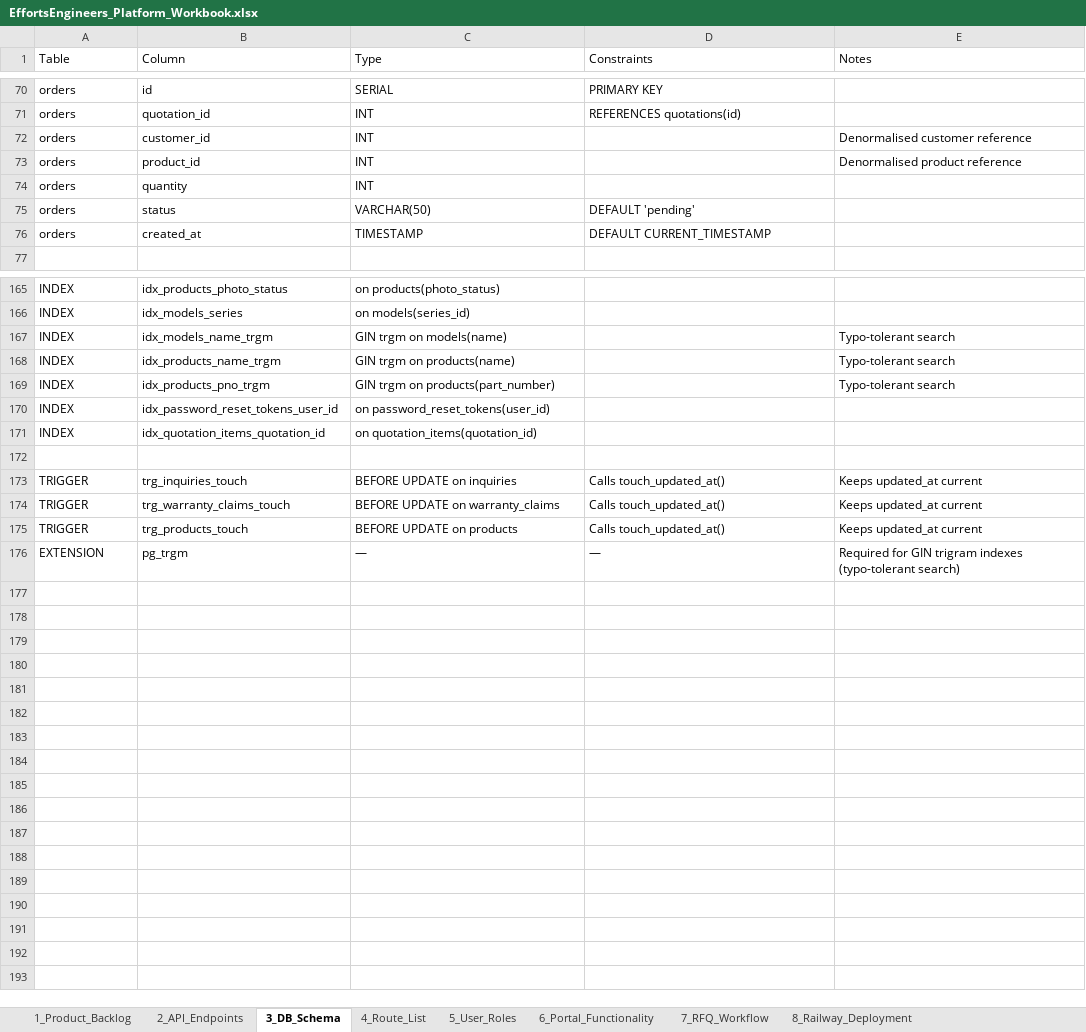
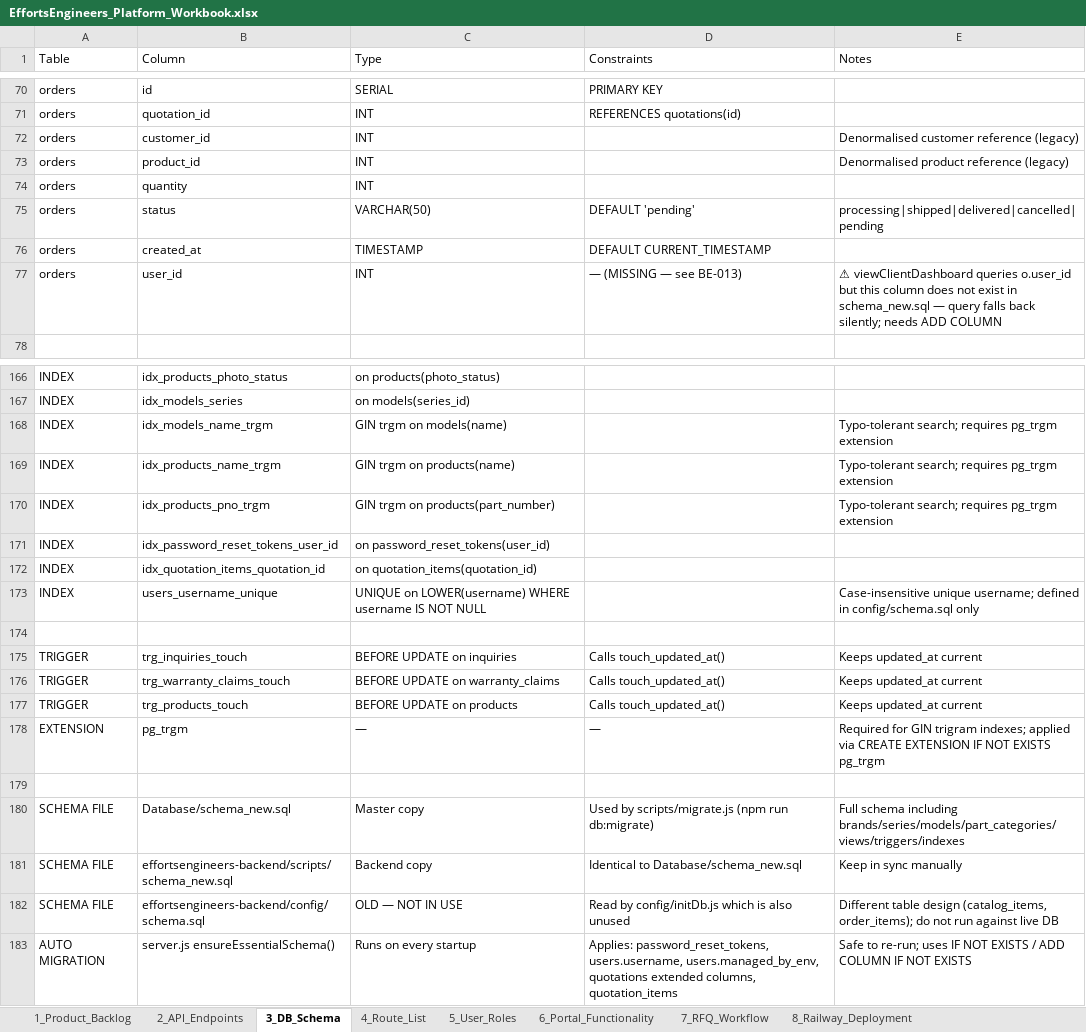
Before and after one commit to milanmmore/effortsEngineers, an Excel workbook: docs/EffortsEngineers_Platform_Workbook.xlsx, sheet 3_DB_Schema, drawn as a sheet; only a part is shown, gaps mark what is left out; values as stored, in another font and other column widths than the file's, no borders; addresses are those after the commit; the diff covers the shown part only; the diff names each change by its address in the sheet, - before the commit and + after, or states it on an @@ line.

Commit message:
remaining gaps on catalog page

```diff
--- a/docs/EffortsEngineers_Platform_Workbook.xlsx (sheet 3_DB_Schema)
+++ b/docs/EffortsEngineers_Platform_Workbook.xlsx (sheet 3_DB_Schema)
-E72 (Notes): Denormalised customer reference
+E72 (Notes): Denormalised customer reference (legacy)
-E73 (Notes): Denormalised product reference
+E73 (Notes): Denormalised product reference (legacy)
-E75 (Notes): (empty)
+E75 (Notes): processing|shipped|delivered|cancelled|pending
+row 77: orders | user_id | INT | — (MISSING — see BE-013) | ⚠ viewClientDashboard queries o.user_id but this column does not exist in schema_new.sql — query falls back silently; needs ADD COLUMN
-E168:E170 (Notes): Typo-tolerant search
+E168:E170 (Notes): Typo-tolerant search; requires pg_trgm extension
+row 173: INDEX | users_username_unique | UNIQUE on LOWER(username) WHERE username IS NOT NULL |  | Case-insensitive unique username; defined in config/schema.sql only
-E178 (Notes): …GIN trigram indexes (typo-tolerant search)
+E178 (Notes): …GIN trigram indexes; applied via CREATE EXTENSION IF NOT EXISTS pg_trgm
+row 179: (empty)
+row 180: SCHEMA FILE | Database/schema_new.sql | Master copy | Used by scripts/migrate.js (npm run db:migrate) | Full schema including brands/series/models/part_categories/views/triggers/indexes
+row 181: SCHEMA FILE | effortsengineers-backend/scripts/schema_new.sql | Backend copy | Identical to Database/schema_new.sql | Keep in sync manually
+row 182: SCHEMA FILE | effortsengineers-backend/config/schema.sql | OLD — NOT IN USE | Read by config/initDb.js which is also unused | Different table design (catalog_items, order_items); do not run against live DB
+row 183: AUTO MIGRATION | server.js ensureEssentialSchema() | Runs on every startup | Applies: password_reset_tokens, users.username, users.managed_by_env, quotations extended columns, quotation_items | Safe to re-run; uses IF NOT EXISTS / ADD COLUMN IF NOT EXISTS
```
Also changed, not shown: 12 edited cells elsewhere in this sheet, sheet 8_Railway_Deployment, sheet 7_RFQ_Workflow, sheet 6_Portal_Functionality, sheet 1_Product_Backlog, sheet 4_Route_List, sheet 5_User_Roles, 13 other files.
